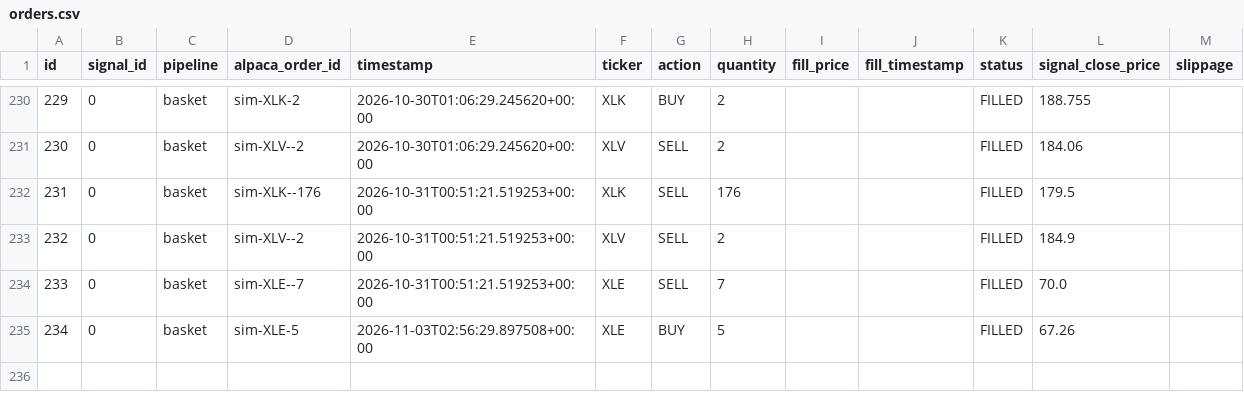
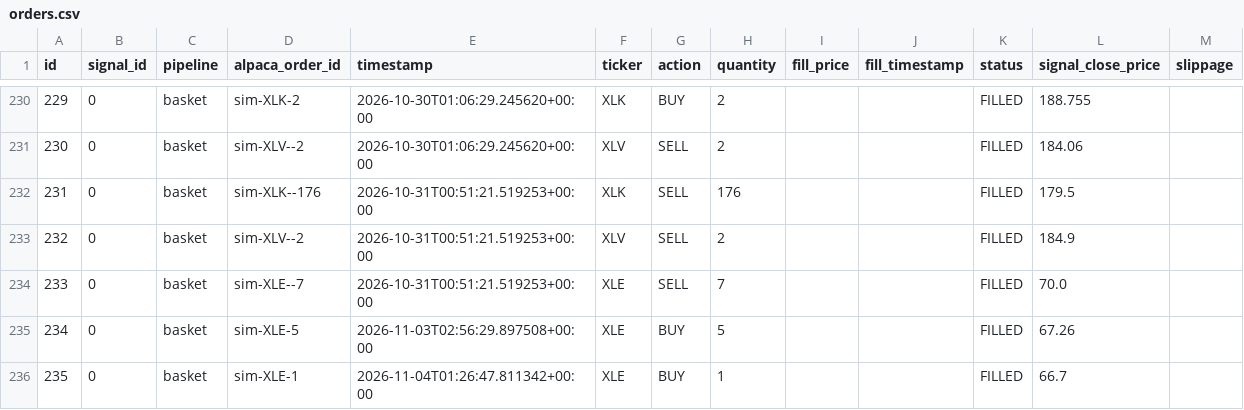
Before and after one commit to dads2busy/SchroederTrader, a CSV file: data/orders.csv, drawn as a sheet; only a part is shown, gaps mark what is left out.

```diff
--- a/data/orders.csv
+++ b/data/orders.csv
@@ -235 +235,2 @@ id,signal_id,pipeline,alpaca_order_id,timestamp,ticker,action,quantity,fill_pric
 234,0,basket,sim-XLE-5,2026-11-03T02:56:29.897508+00:00,XLE,BUY,5,,,FILLED,67.26,
+235,0,basket,sim-XLE-1,2026-11-04T01:26:47.811342+00:00,XLE,BUY,1,,,FILLED,66.7,
```
Also changed, not shown: data/portfolio.csv, data/shadow_signals.csv.
